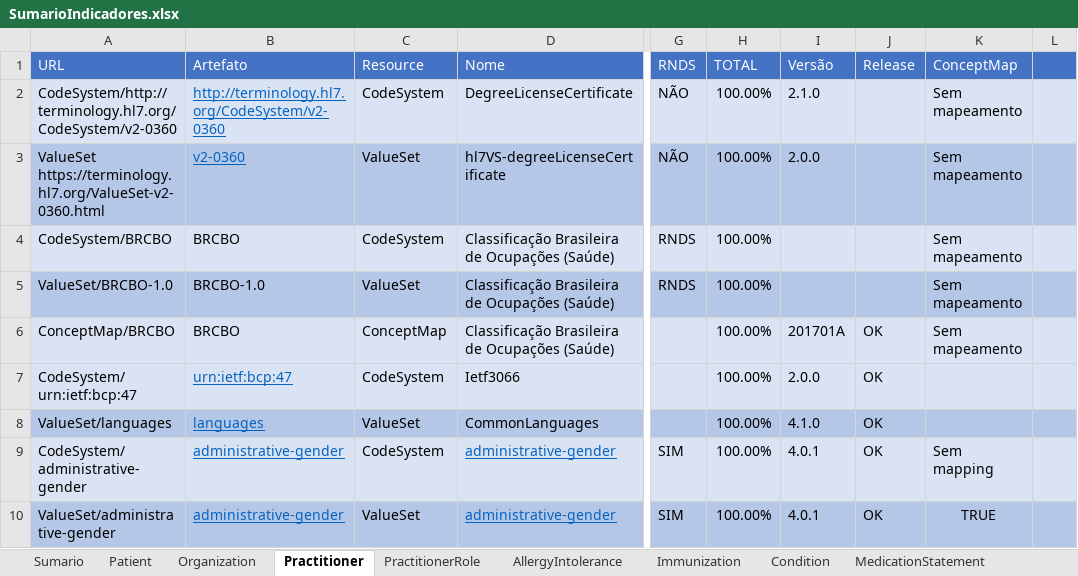
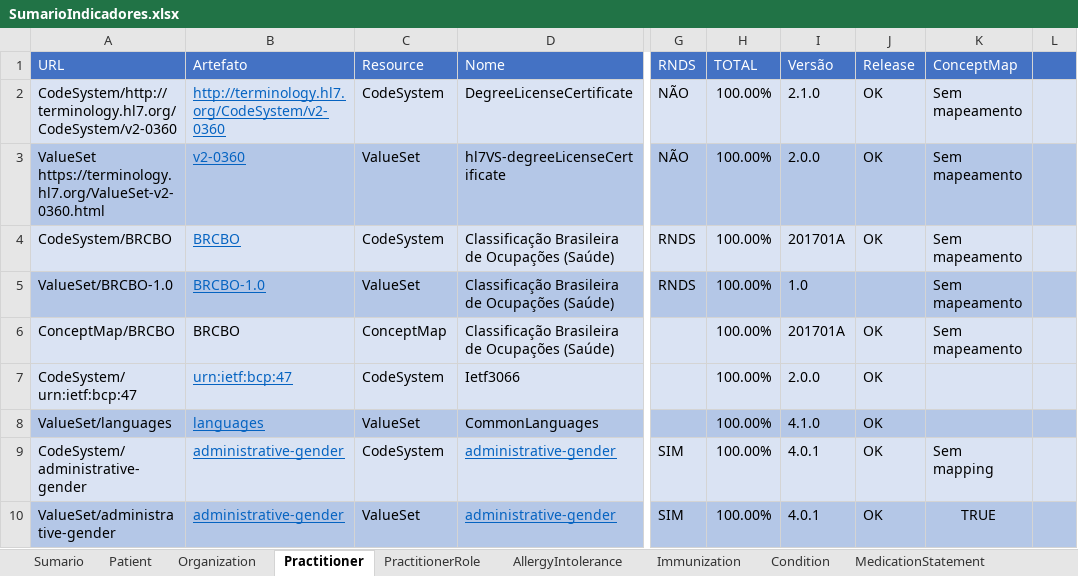
Before and after one commit to moaassis/https-git-codecommit.sa-east-1.amazonaws.com-v1-repos-ips-brasil-documentos, an Excel workbook: Gestão do Projeto/Indicadores/SumarioIndicadores.xlsx, sheet Practitioner, drawn as a sheet; only a part is shown, gaps mark what is left out; values as stored, in another font and other column widths than the file's, no borders; the diff names each change by its address in the sheet, - before the commit and + after, or states it on an @@ line.

```diff
--- a/Gestão do Projeto/Indicadores/SumarioIndicadores.xlsx (sheet Practitioner)
+++ b/Gestão do Projeto/Indicadores/SumarioIndicadores.xlsx (sheet Practitioner)
-J2:J4 (Release): (empty)
+J2:J4 (Release): OK
@@ B4:B5 underline: off → on, text colour: black → #0563C1 @@
-I4 (Versão): (empty)
+I4 (Versão): 201701A
-I5 (Versão): (empty)
+I5 (Versão): 1.0
```
Also changed, not shown: sheet AllergyIntolerance, sheet Condition, sheet PractitionerRole, sheet Sumario, sheet Immunization.
